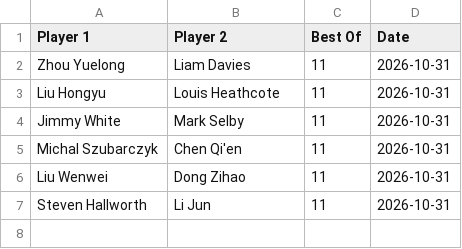
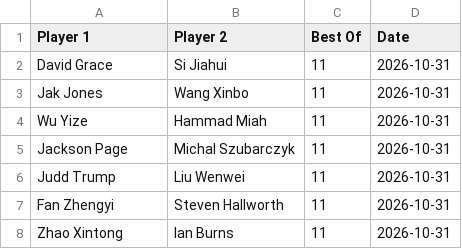
Before and after one commit to Fredfreddo/SnookerDashboardPipeline, a CSV file: upcoming_matches.csv, drawn as a sheet.

```diff
--- a/upcoming_matches.csv
+++ b/upcoming_matches.csv
@@ -1,7 +1,8 @@
 Player 1,Player 2,Best Of,Date
-"Zhou Yuelong","Liam Davies",11,"2026-10-31"
-"Liu Hongyu","Louis Heathcote",11,"2026-10-31"
-"Jimmy White","Mark Selby",11,"2026-10-31"
-"Michal Szubarczyk","Chen Qi'en",11,"2026-10-31"
-"Liu Wenwei","Dong Zihao",11,"2026-10-31"
-"Steven Hallworth","Li Jun",11,"2026-10-31"
+"David Grace","Si Jiahui",11,"2026-10-31"
+"Jak Jones","Wang Xinbo",11,"2026-10-31"
+"Wu Yize","Hammad Miah",11,"2026-10-31"
+"Jackson Page","Michal Szubarczyk",11,"2026-10-31"
+"Judd Trump","Liu Wenwei",11,"2026-10-31"
+"Fan Zhengyi","Steven Hallworth",11,"2026-10-31"
+"Zhao Xintong","Ian Burns",11,"2026-10-31"
```
